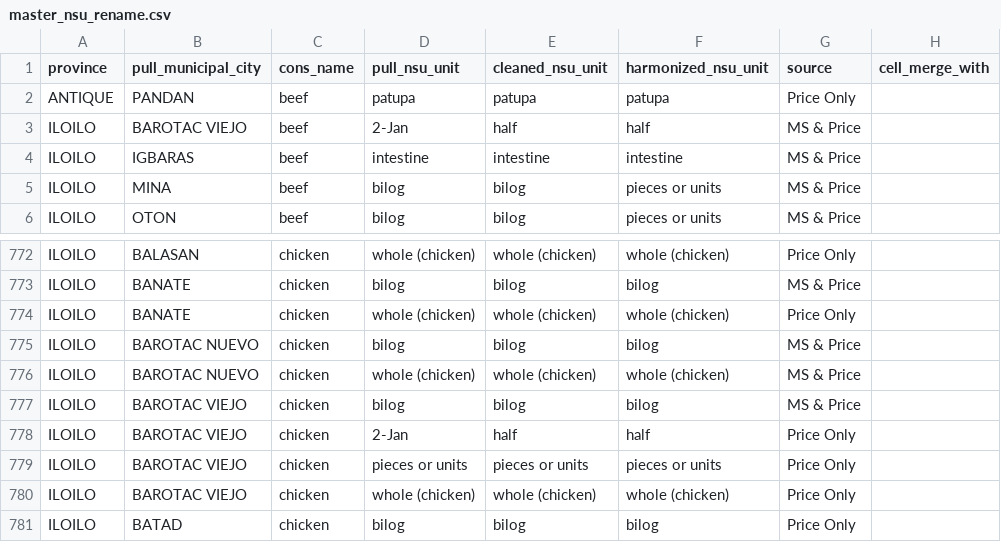
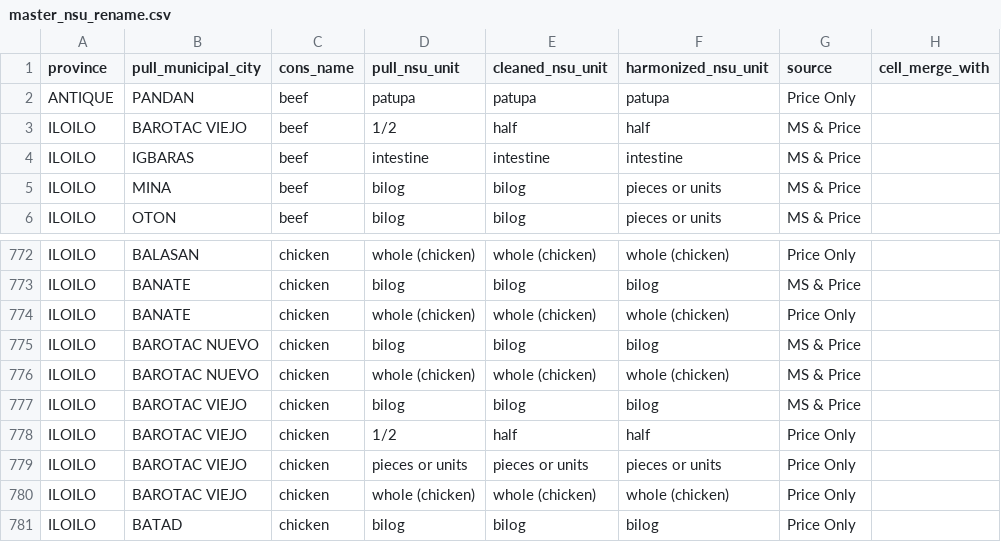
Before and after one commit to Shineyang03/nsu-market-survey-cleaning, a CSV file: outputs/tables/master_nsu_rename.csv, drawn as a sheet; only a part is shown, gaps mark what is left out; the diff names each change by its address in the sheet, - before the commit and + after, or states it on an @@ line.

```diff
--- a/outputs/tables/master_nsu_rename.csv
+++ b/outputs/tables/master_nsu_rename.csv
-D3 (pull_nsu_unit): 2-Jan
+D3 (pull_nsu_unit): 1/2
-D778 (pull_nsu_unit): 2-Jan
+D778 (pull_nsu_unit): 1/2
```
Also changed, not shown: 1 other file.
